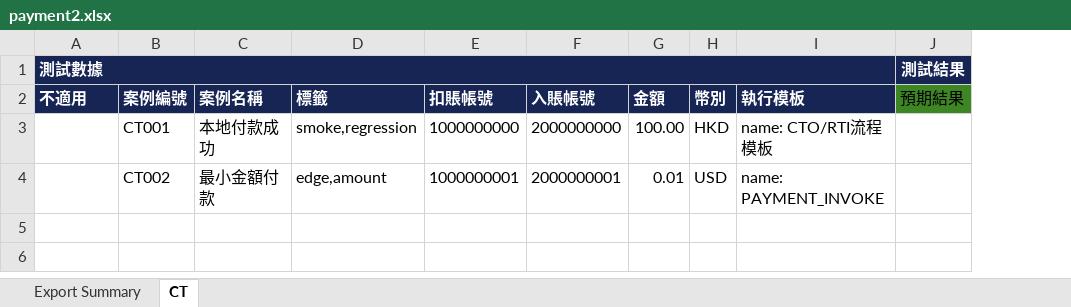
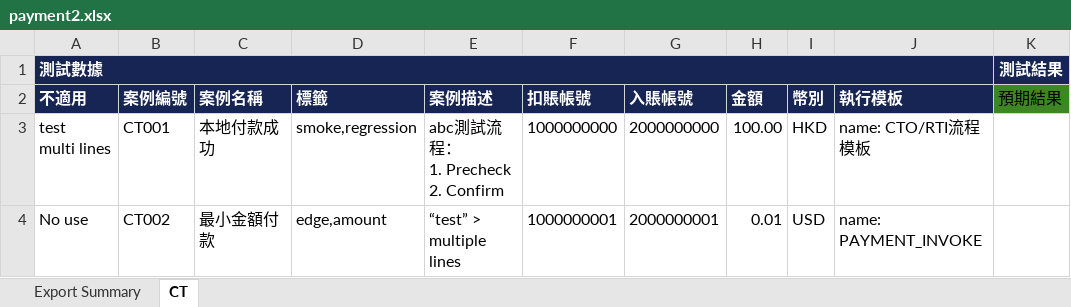
Before and after one commit to jxb8901/temp-driven-api-testing-tool, an Excel workbook: testcase/payment2.xlsx, sheet CT, drawn as a sheet; only a part is shown; values as stored, in another font and other column widths than the file's, no borders; ↵ is a line break in a cell; the diff names each change by its address in the sheet, - before the commit and + after, or states it on an @@ line.

Commit message:
feat: add V2.4 testcase XML snapshots

```diff
--- a/testcase/payment2.xlsx (sheet CT)
+++ b/testcase/payment2.xlsx (sheet CT)
+column E (案例描述), rows 3-4: abc測試流程： ↵ 1. Precheck ↵ 2. Confirm | “test” > ↵ multiple lines
-A3 (不適用): (empty)
+A3 (不適用): test ↵ multi lines
-A4 (不適用): (empty)
+A4 (不適用): No use
```
Also changed, not shown: 26 other files.
